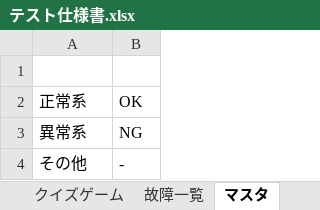
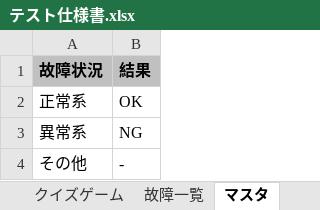
Before and after one commit to takumi262822/quiz-game, an Excel workbook: docs/テスト仕様書/テスト仕様書.xlsx, sheet マスタ, drawn as a sheet; values as stored, in another font and other column widths than the file's, no borders; the diff names each change by its address in the sheet, - before the commit and + after, or states it on an @@ line.

```diff
--- a/docs/テスト仕様書/テスト仕様書.xlsx (sheet マスタ)
+++ b/docs/テスト仕様書/テスト仕様書.xlsx (sheet マスタ)
-row 1: (empty)
+row 1: 故障状況 | 結果
-A1:B1 fill: none
+A1:B1 fill: #C0C0C0
```
Also changed, not shown: sheet クイズゲーム, sheet 故障一覧.
